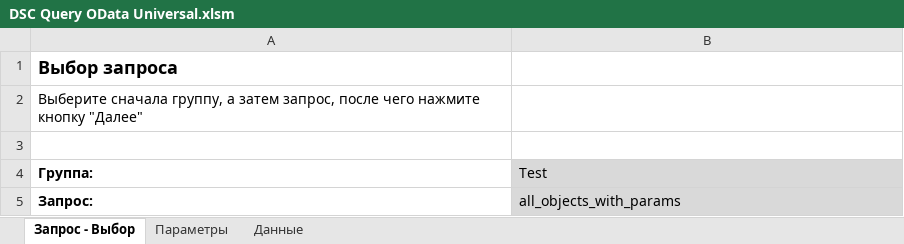
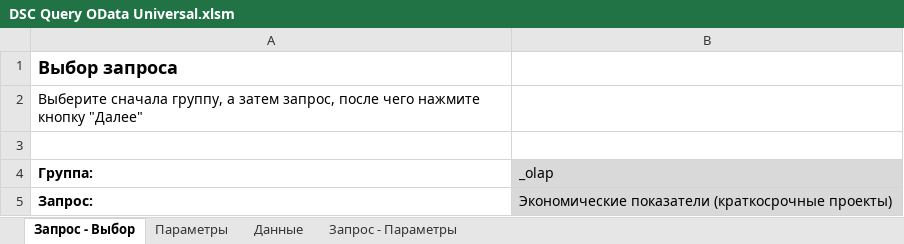
Before and after one commit to BlackMoon/QueryExecutor, an Excel workbook: queryExecutor.Results/Excel/DSC Query OData Universal.xlsm, sheet Запрос - Выбор, drawn as a sheet; values as stored, in another font and other column widths than the file's, no borders; charts and pictures not drawn; the diff names each change by its address in the sheet, - before the commit and + after, or states it on an @@ line.

```diff
--- a/queryExecutor.Results/Excel/DSC Query OData Universal.xlsm (sheet Запрос - Выбор)
+++ b/queryExecutor.Results/Excel/DSC Query OData Universal.xlsm (sheet Запрос - Выбор)
@@ sheet tab unhidden: Запрос - Параметры @@
-B4: Test
+B4: _olap
-B5 (_olap): all_objects_with_params
+B5 (_olap): Экономические показатели (краткосрочные проекты)
```
Also changed, not shown: sheet Параметры, sheet Данные, 3 other files.
